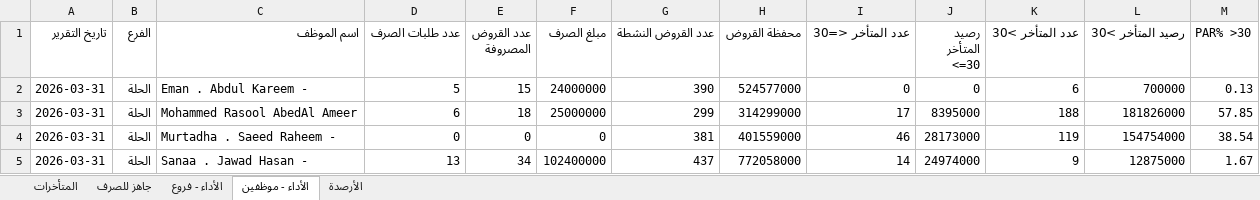
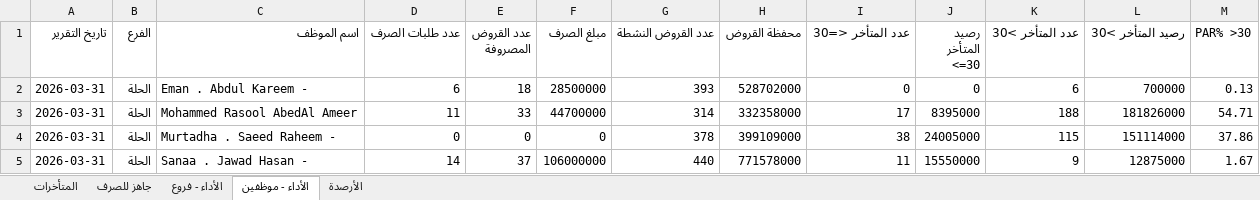
Before and after one commit to fahaD22-sys/amalkom-dashboard, an Excel workbook: output/dashboard_output.xlsx, sheet الأداء - موظفين, drawn as a sheet; only a part is shown; values as stored, in another font and other column widths than the file's, no borders; the diff covers the shown part only; the diff names each change by its address in the sheet, - before the commit and + after, or states it on an @@ line.

Commit message:
update data

```diff
--- a/output/dashboard_output.xlsx (sheet الأداء - موظفين)
+++ b/output/dashboard_output.xlsx (sheet الأداء - موظفين)
-D2 (عدد طلبات الصرف): 5
+D2 (عدد طلبات الصرف): 6
-E2 (عدد القروض المصروفة): 15
+E2 (عدد القروض المصروفة): 18
-F2 (مبلغ الصرف): 24000000
+F2 (مبلغ الصرف): 28500000
-G2 (عدد القروض النشطة): 390
+G2 (عدد القروض النشطة): 393
-H2 (محفظة القروض): 524577000
+H2 (محفظة القروض): 528702000
-D3 (عدد طلبات الصرف): 6
+D3 (عدد طلبات الصرف): 11
-E3 (عدد القروض المصروفة): 18
+E3 (عدد القروض المصروفة): 33
-F3 (مبلغ الصرف): 25000000
+F3 (مبلغ الصرف): 44700000
-G3 (عدد القروض النشطة): 299
+G3 (عدد القروض النشطة): 314
-H3 (محفظة القروض): 314299000
+H3 (محفظة القروض): 332358000
-M3 (PAR% >30): 57.85
+M3 (PAR% >30): 54.71
-G4 (عدد القروض النشطة): 381
+G4 (عدد القروض النشطة): 378
-H4 (محفظة القروض): 401559000
+H4 (محفظة القروض): 399109000
-I4 (عدد المتأخر <=30): 46
+I4 (عدد المتأخر <=30): 38
-J4 (رصيد المتأخر <=30): 28173000
+J4 (رصيد المتأخر <=30): 24005000
-K4 (عدد المتأخر >30): 119
+K4 (عدد المتأخر >30): 115
-L4 (رصيد المتأخر >30): 154754000
+L4 (رصيد المتأخر >30): 151114000
-M4 (PAR% >30): 38.54
+M4 (PAR% >30): 37.86
-D5 (عدد طلبات الصرف): 13
+D5 (عدد طلبات الصرف): 14
-E5 (عدد القروض المصروفة): 34
+E5 (عدد القروض المصروفة): 37
-F5 (مبلغ الصرف): 102400000
+F5 (مبلغ الصرف): 106000000
-G5 (عدد القروض النشطة): 437
+G5 (عدد القروض النشطة): 440
-H5 (محفظة القروض): 772058000
+H5 (محفظة القروض): 771578000
-I5 (عدد المتأخر <=30): 14
+I5 (عدد المتأخر <=30): 11
-J5 (رصيد المتأخر <=30): 24974000
+J5 (رصيد المتأخر <=30): 15550000
```
Also changed, not shown: 1 removed row and 105 edited cells elsewhere in this sheet, sheet الأداء - فروع, sheet جاهز للصرف, sheet المتأخرات.
